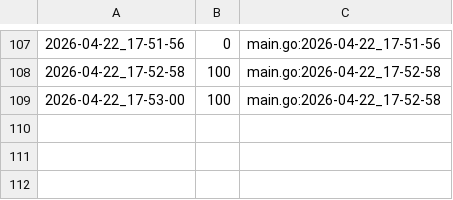
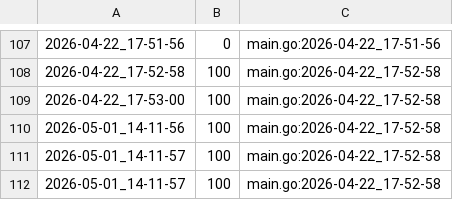
Before and after one commit to qxcode-course/ed-ter-bloco-a-wton123, a CSV file: .tko/track/ed@vetbuild/track.csv, drawn as a sheet; only a part is shown, gaps mark what is left out.

```diff
--- a/.tko/track/ed@vetbuild/track.csv
+++ b/.tko/track/ed@vetbuild/track.csv
@@ -109 +109,4 @@
 2026-04-22_17-53-00,100,main.go:2026-04-22_17-52-58
+2026-05-01_14-11-56,100,main.go:2026-04-22_17-52-58
+2026-05-01_14-11-57,100,main.go:2026-04-22_17-52-58
+2026-05-01_14-11-57,100,main.go:2026-04-22_17-52-58
```
Also changed, not shown: 9 other files.
